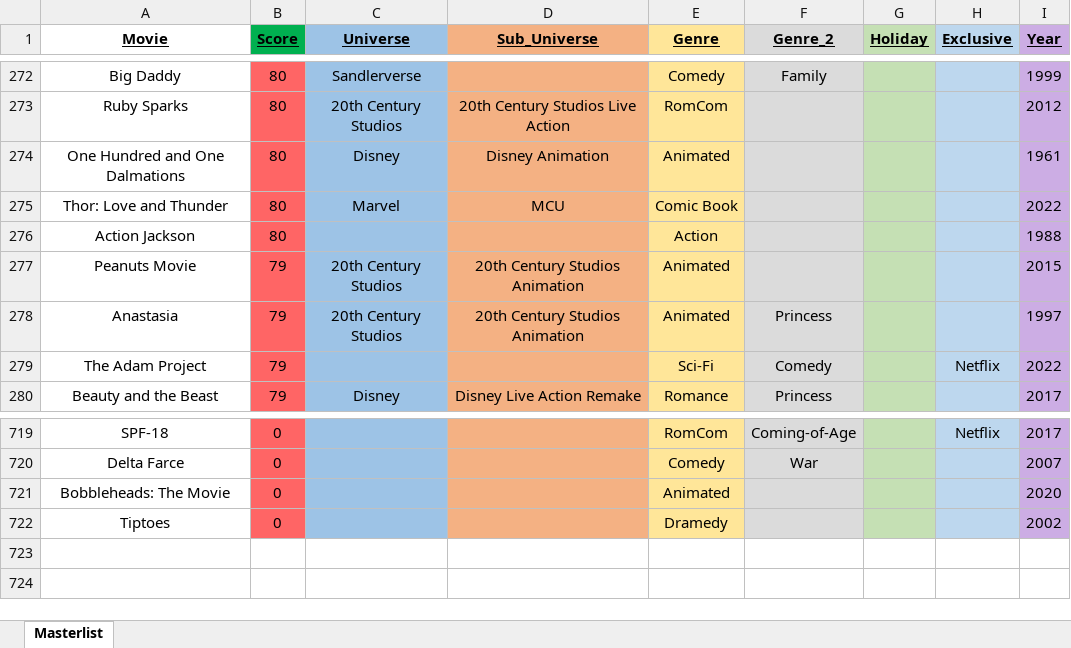
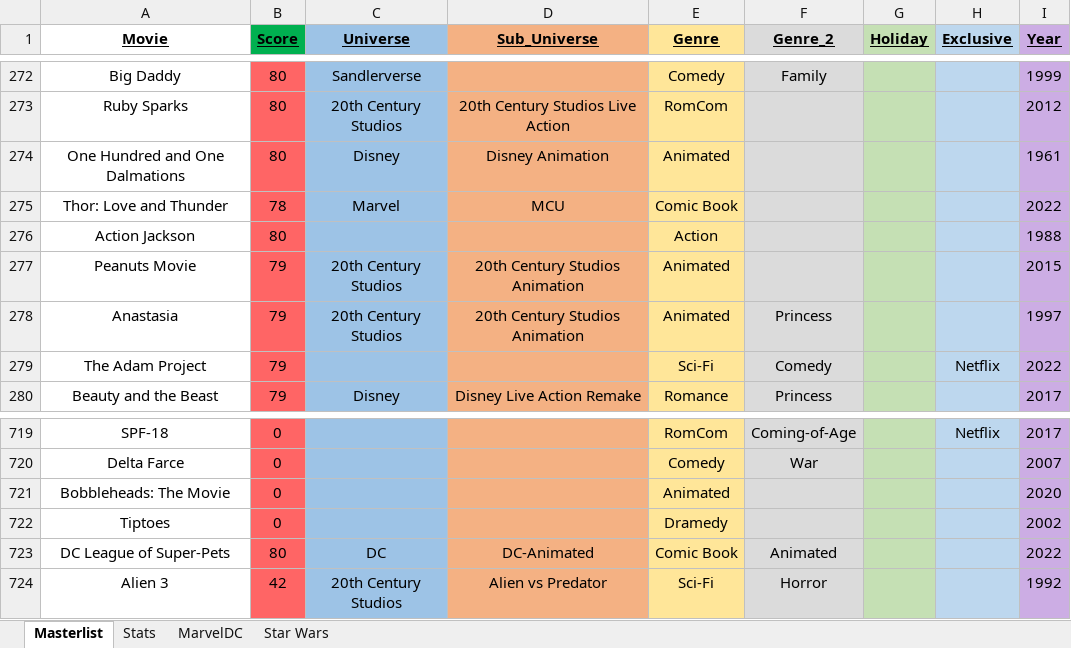
Before and after one commit to helfy18/my-movie-site, an Excel workbook: src/data/MovieMovieMovies.xlsx, sheet Masterlist, drawn as a sheet; only a part is shown, gaps mark what is left out; values as stored, in another font and other column widths than the file's, no borders; conditional formats not drawn; the diff names each change by its address in the sheet, - before the commit and + after, or states it on an @@ line.

```diff
--- a/src/data/MovieMovieMovies.xlsx (sheet Masterlist)
+++ b/src/data/MovieMovieMovies.xlsx (sheet Masterlist)
+sheet tab: Stats
+sheet tab: MarvelDC
+sheet tab: Star Wars
-B275 (Score): 80
+B275 (Score): 78
+row 723: DC League of Super-Pets | 80 | DC | DC-Animated | Comic Book | Animated |  |  | 2022
+row 724: Alien 3 | 42 | 20th Century Studios | Alien vs Predator | Sci-Fi | Horror |  |  | 1992
```
Also changed, not shown: charts or pictures.
